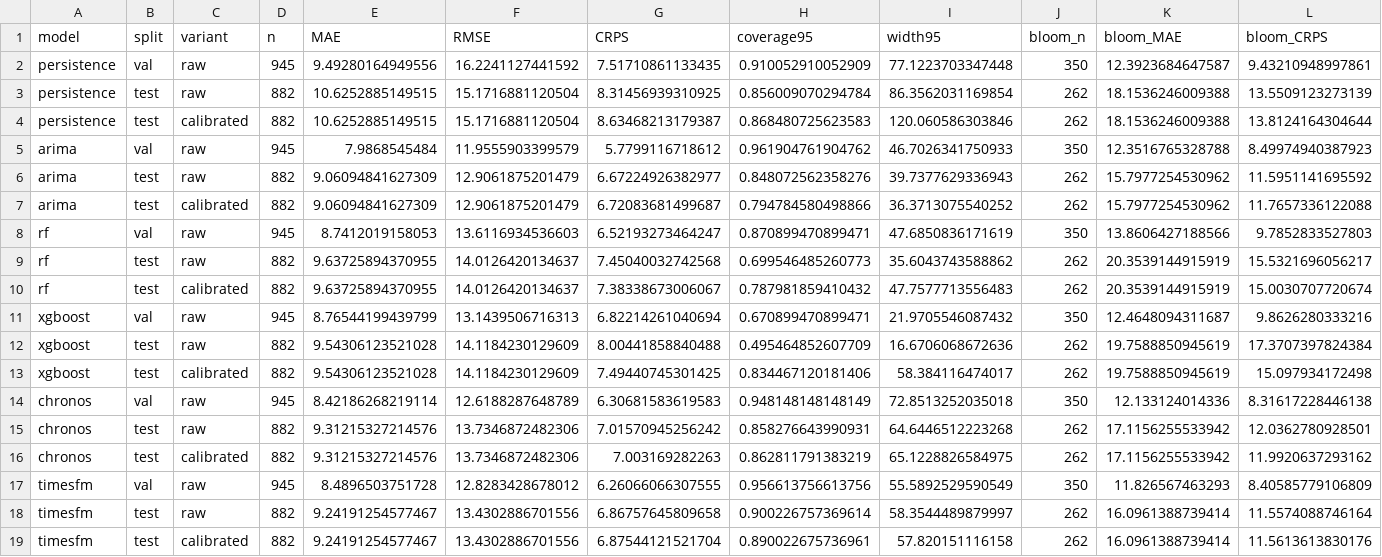
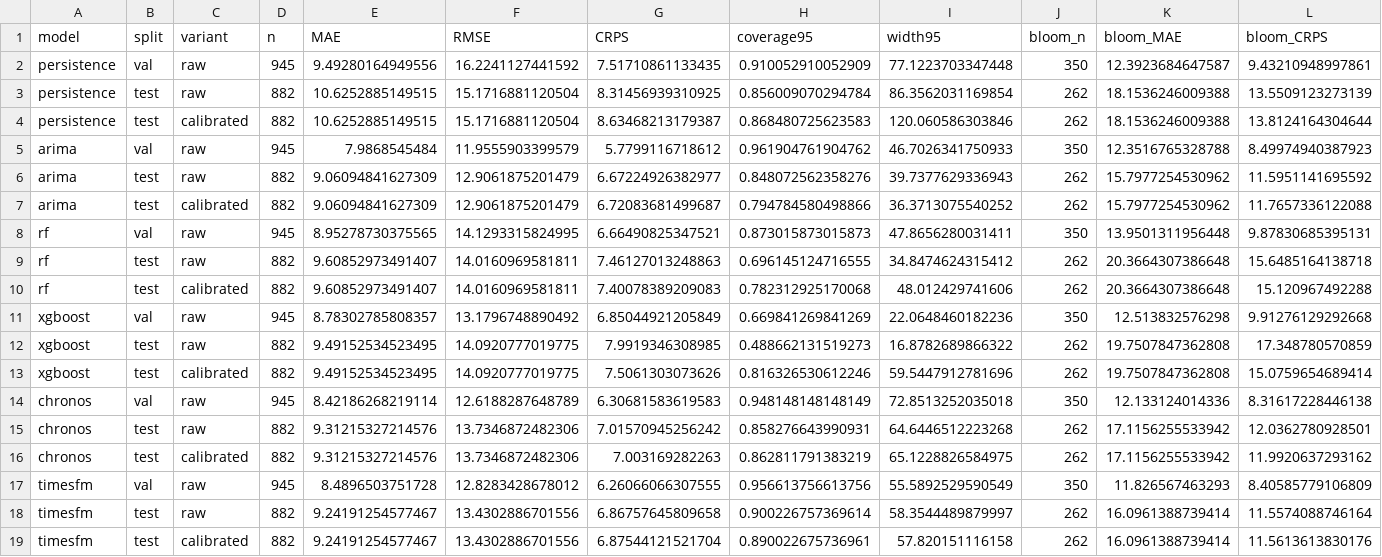
Before and after one commit to imsoniiyaa/chorolocast, a CSV file: results_combined/metrics_overall.csv, drawn as a sheet.

```diff
--- a/results_combined/metrics_overall.csv
+++ b/results_combined/metrics_overall.csv
@@ -7,8 +7,8 @@
 "arima","test","calibrated",882,9.06094841627309,12.9061875201479,6.72083681499687,0.794784580498866,36.3713075540252,262,15.7977254530962,11.7657336122088
-"rf","val","raw",945,8.7412019158053,13.6116934536603,6.52193273464247,0.870899470899471,47.6850836171619,350,13.8606427188566,9.7852833527803
-"rf","test","raw",882,9.63725894370955,14.0126420134637,7.45040032742568,0.699546485260773,35.6043743588862,262,20.3539144915919,15.5321696056217
-"rf","test","calibrated",882,9.63725894370955,14.0126420134637,7.38338673006067,0.787981859410432,47.7577713556483,262,20.3539144915919,15.0030707720674
-"xgboost","val","raw",945,8.76544199439799,13.1439506716313,6.82214261040694,0.670899470899471,21.9705546087432,350,12.4648094311687,9.8626280333216
-"xgboost","test","raw",882,9.54306123521028,14.1184230129609,8.00441858840488,0.495464852607709,16.6706068672636,262,19.7588850945619,17.3707397824384
-"xgboost","test","calibrated",882,9.54306123521028,14.1184230129609,7.49440745301425,0.834467120181406,58.384116474017,262,19.7588850945619,15.097934172498
+"rf","val","raw",945,8.95278730375565,14.1293315824995,6.66490825347521,0.873015873015873,47.8656280031411,350,13.9501311956448,9.87830685395131
+"rf","test","raw",882,9.60852973491407,14.0160969581811,7.46127013248863,0.696145124716555,34.8474624315412,262,20.3664307386648,15.6485164138718
+"rf","test","calibrated",882,9.60852973491407,14.0160969581811,7.40078389209083,0.782312925170068,48.012429741606,262,20.3664307386648,15.120967492288
+"xgboost","val","raw",945,8.78302785808357,13.1796748890492,6.85044921205849,0.669841269841269,22.0648460182236,350,12.513832576298,9.91276129292668
+"xgboost","test","raw",882,9.49152534523495,14.0920777019775,7.9919346308985,0.488662131519273,16.8782689866322,262,19.7507847362808,17.348780570859
+"xgboost","test","calibrated",882,9.49152534523495,14.0920777019775,7.5061303073626,0.816326530612246,59.5447912781696,262,19.7507847362808,15.0759654689414
 "chronos","val","raw",945,8.42186268219114,12.6188287648789,6.30681583619583,0.948148148148149,72.8513252035018,350,12.133124014336,8.31617228446138
```
Also changed, not shown: results_combined/calibration_rf.csv, results_combined/calibration_xgboost.csv, 13 other files.
